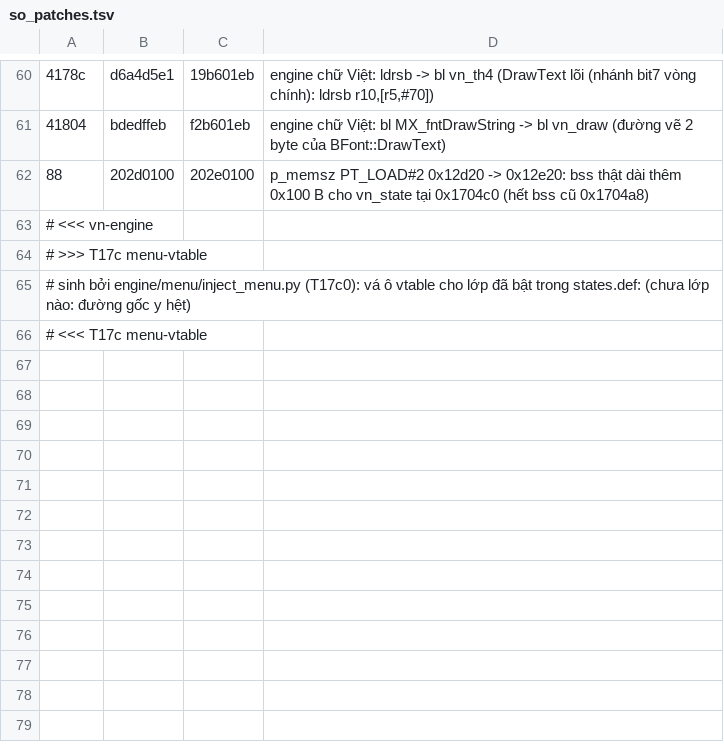
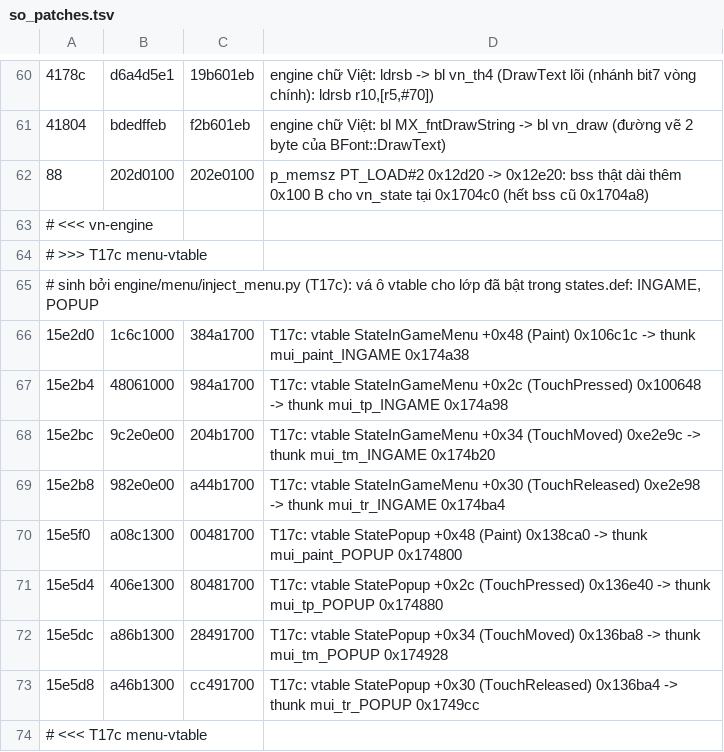
Before and after one commit to thenam020204-star/Vi-t-ho-game, a TSV file: hl5_android/patch/so_patches.tsv, drawn as a sheet; only a part is shown, gaps mark what is left out; the diff names each change by its address in the sheet, - before the commit and + after, or states it on an @@ line.

```diff
--- a/hl5_android/patch/so_patches.tsv
+++ b/hl5_android/patch/so_patches.tsv
-A65: …bởi engine/menu/inject_menu.py (T17c0): vá ô vtable cho lớp đã bật trong states.def: (chưa lớp nào: đường gốc y hệt)
+A65: …bởi engine/menu/inject_menu.py (T17c): vá ô vtable cho lớp đã bật trong states.def: INGAME, POPUP
+row 66: 15e2d0 | 1c6c1000 | 384a1700 | T17c: vtable StateInGameMenu +0x48 (Paint) 0x106c1c -> thunk mui_paint_INGAME 0x174a38
+row 67: 15e2b4 | 48061000 | 984a1700 | T17c: vtable StateInGameMenu +0x2c (TouchPressed) 0x100648 -> thunk mui_tp_INGAME 0x174a98
+row 68: 15e2bc | 9c2e0e00 | 204b1700 | T17c: vtable StateInGameMenu +0x34 (TouchMoved) 0xe2e9c -> thunk mui_tm_INGAME 0x174b20
+row 69: 15e2b8 | 982e0e00 | a44b1700 | T17c: vtable StateInGameMenu +0x30 (TouchReleased) 0xe2e98 -> thunk mui_tr_INGAME 0x174ba4
+row 70: 15e5f0 | a08c1300 | 00481700 | T17c: vtable StatePopup +0x48 (Paint) 0x138ca0 -> thunk mui_paint_POPUP 0x174800
+row 71: 15e5d4 | 406e1300 | 80481700 | T17c: vtable StatePopup +0x2c (TouchPressed) 0x136e40 -> thunk mui_tp_POPUP 0x174880
+row 72: 15e5dc | a86b1300 | 28491700 | T17c: vtable StatePopup +0x34 (TouchMoved) 0x136ba8 -> thunk mui_tm_POPUP 0x174928
+row 73: 15e5d8 | a46b1300 | cc491700 | T17c: vtable StatePopup +0x30 (TouchReleased) 0x136ba4 -> thunk mui_tr_POPUP 0x1749cc
```
Also changed, not shown: hl5_android/patch/caves.tsv, 30 other files.
